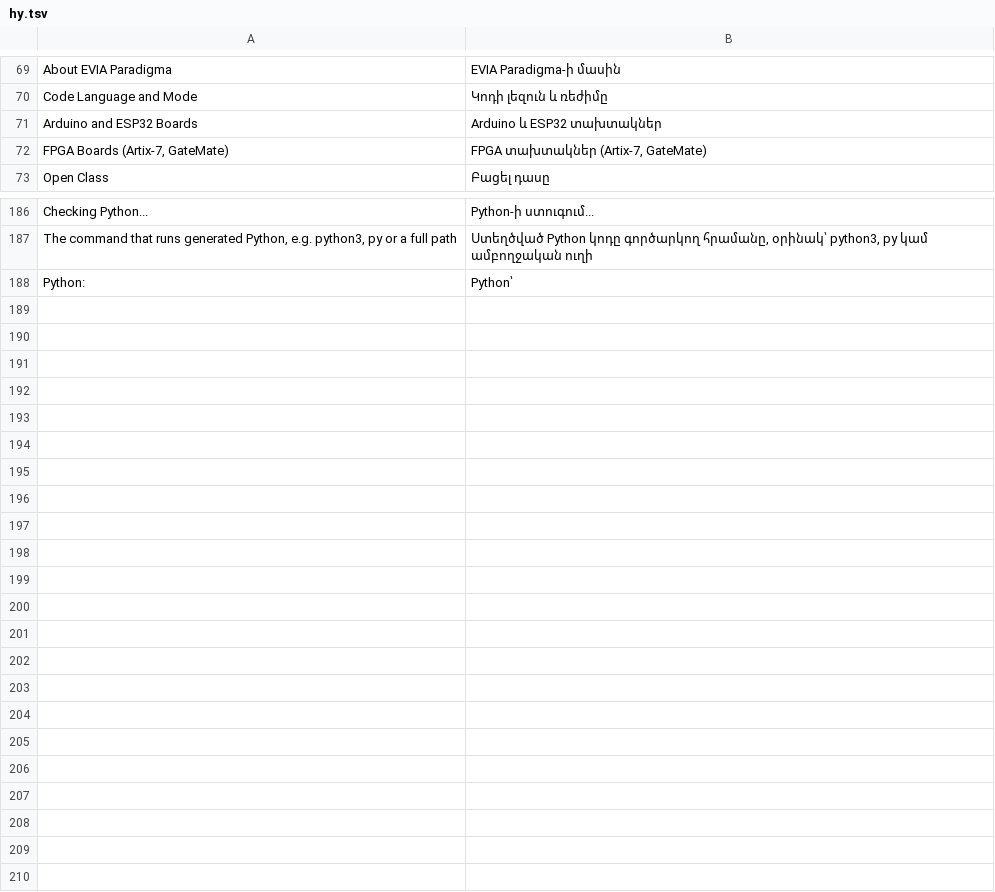
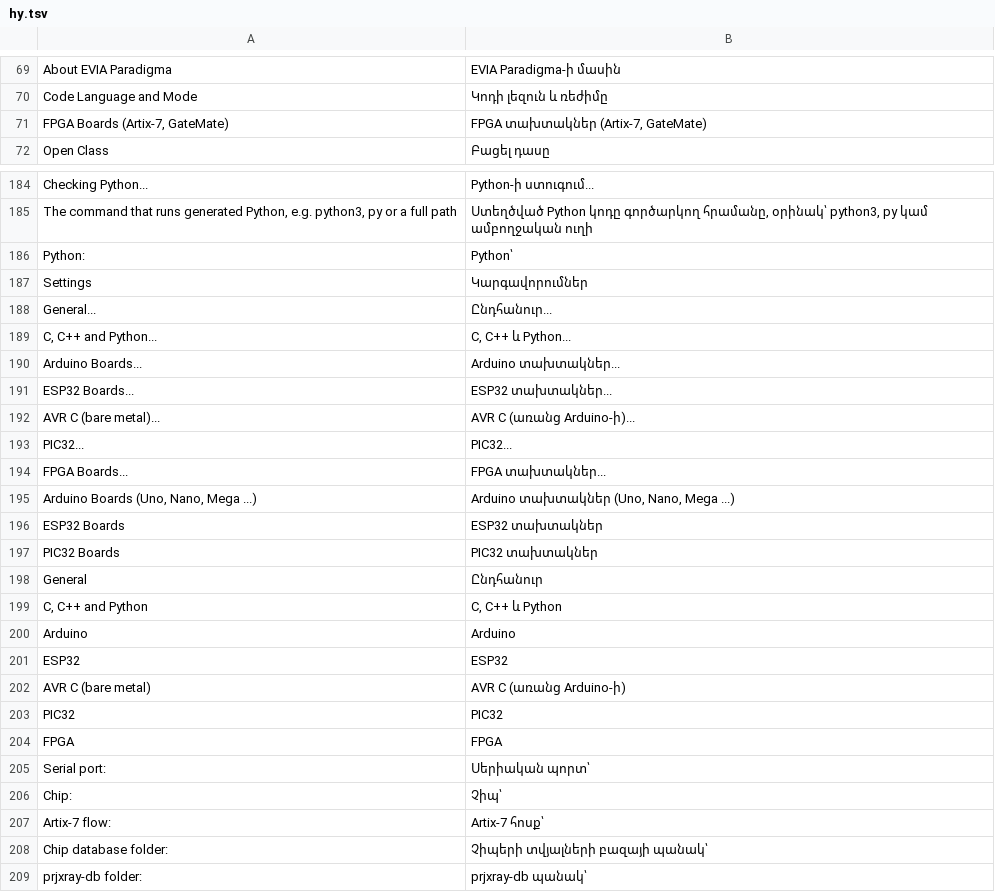
Before and after one commit to sbrutyan01/EVIA-Paradigma, a TSV file: src/main/resources/evia/paradigma/i18n/hy.tsv, drawn as a sheet; only a part is shown, gaps mark what is left out; removed rows and columns are numbered as before the commit, all else as after; the diff names each change by its address in the sheet, - before the commit and + after, or states it on an @@ line.

```diff
--- a/src/main/resources/evia/paradigma/i18n/hy.tsv
+++ b/src/main/resources/evia/paradigma/i18n/hy.tsv
-row 71: Arduino and ESP32 Boards | Arduino և ESP32 տախտակներ
+row 187: Settings | Կարգավորումներ
+row 188: General... | Ընդհանուր...
+row 189: C, C++ and Python... | C, C++ և Python...
+row 190: Arduino Boards... | Arduino տախտակներ...
+row 191: ESP32 Boards... | ESP32 տախտակներ...
+row 192: AVR C (bare metal)... | AVR C (առանց Arduino-ի)...
+row 193: PIC32... | PIC32...
+row 194: FPGA Boards... | FPGA տախտակներ...
+row 195: Arduino Boards (Uno, Nano, Mega ...) | Arduino տախտակներ (Uno, Nano, Mega ...)
+row 196: ESP32 Boards | ESP32 տախտակներ
+row 197: PIC32 Boards | PIC32 տախտակներ
+row 198: General | Ընդհանուր
+row 199: C, C++ and Python | C, C++ և Python
+row 200: Arduino | Arduino
+row 201: ESP32 | ESP32
+row 202: AVR C (bare metal) | AVR C (առանց Arduino-ի)
+row 203: PIC32 | PIC32
+row 204: FPGA | FPGA
@@ row 113 moved to row 205: Serial port: @@
+row 206: Chip: | Չիպ՝
+row 207: Artix-7 flow: | Artix-7 հոսք՝
+row 208: Chip database folder: | Չիպերի տվյալների բազայի պանակ՝
+row 209: prjxray-db folder: | prjxray-db պանակ՝
```
Also changed, not shown: src/main/resources/evia/paradigma/i18n/ru.tsv, 31 other files.
